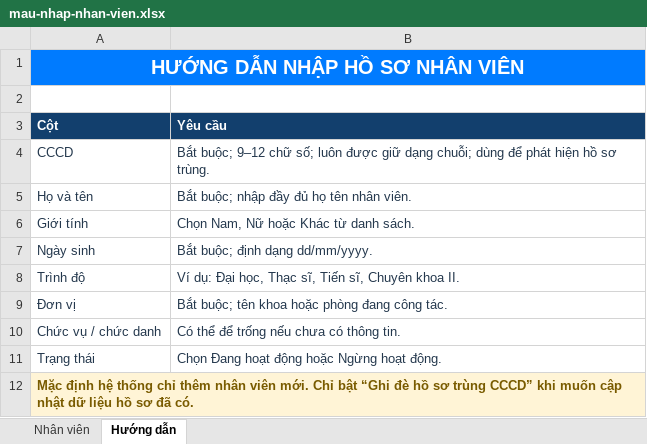
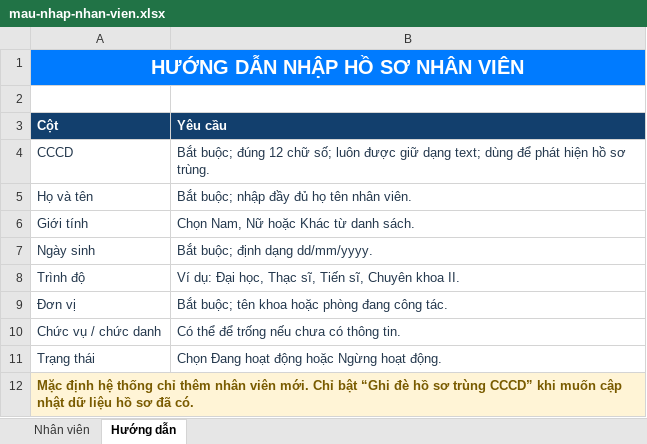
Before and after one commit to thuanhuynhh/khen-thuong-bv-thong-nhat, an Excel workbook: apps/desktop/public/mau-nhap-nhan-vien.xlsx, sheet Hướng dẫn, drawn as a sheet; values as stored, in another font and other column widths than the file's, no borders; the diff names each change by its address in the sheet, - before the commit and + after, or states it on an @@ line.

```diff
--- a/apps/desktop/public/mau-nhap-nhan-vien.xlsx (sheet Hướng dẫn)
+++ b/apps/desktop/public/mau-nhap-nhan-vien.xlsx (sheet Hướng dẫn)
-B4 (Yêu cầu): Bắt buộc; 9–12 chữ số; luôn được giữ dạng chuỗi; dùng để…
+B4 (Yêu cầu): Bắt buộc; đúng 12 chữ số; luôn được giữ dạng text; dùng để…
```
Also changed, not shown: sheet Nhân viên, apps/desktop/public/mau-nhap-thanh-tich.xlsx, 8 other files.
